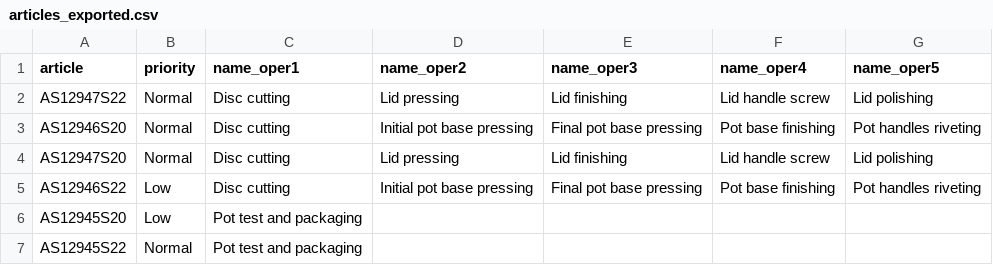
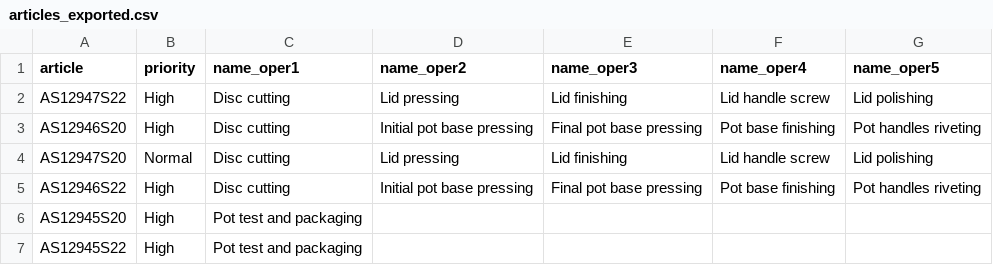
Before and after one commit to DiogoMMP/industrial-production-management_y2_2024, a CSV file: src/main/resources/articles_exported.csv, drawn as a sheet.

```diff
--- a/src/main/resources/articles_exported.csv
+++ b/src/main/resources/articles_exported.csv
@@ -1,7 +1,7 @@
 article;priority;name_oper1;name_oper2;name_oper3;name_oper4;name_oper5
-AS12947S22;Normal;Disc cutting;Lid pressing;Lid finishing;Lid handle screw;Lid polishing
-AS12946S20;Normal;Disc cutting;Initial pot base pressing;Final pot base pressing;Pot base finishing;Pot handles riveting
+AS12947S22;High;Disc cutting;Lid pressing;Lid finishing;Lid handle screw;Lid polishing
+AS12946S20;High;Disc cutting;Initial pot base pressing;Final pot base pressing;Pot base finishing;Pot handles riveting
 AS12947S20;Normal;Disc cutting;Lid pressing;Lid finishing;Lid handle screw;Lid polishing
-AS12946S22;Low;Disc cutting;Initial pot base pressing;Final pot base pressing;Pot base finishing;Pot handles riveting
-AS12945S20;Low;Pot test and packaging;;;;
-AS12945S22;Normal;Pot test and packaging;;;;
+AS12946S22;High;Disc cutting;Initial pot base pressing;Final pot base pressing;Pot base finishing;Pot handles riveting
+AS12945S20;High;Pot test and packaging;;;;
+AS12945S22;High;Pot test and packaging;;;;
```
Also changed, not shown: src/main/resources/items_exported.csv, src/main/resources/operations_exported.csv, 6 other files.
